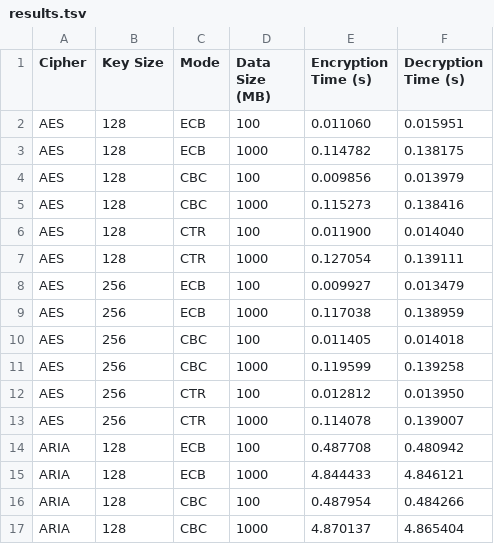
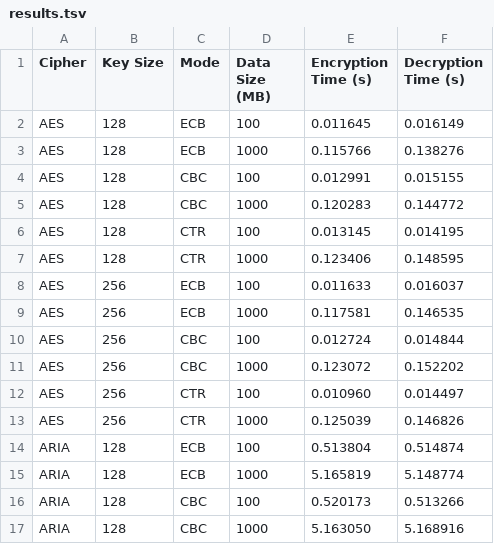
Before and after one commit to 0hAodha/uni, a TSV file: year4/semester2/CT437/assignments/assignment2/code/results.tsv, drawn as a sheet; only a part is shown; the diff covers the shown part only.

Commit message:
[CT437]: Assignment 2 Part 1 completed

```diff
--- a/year4/semester2/CT437/assignments/assignment2/code/results.tsv
+++ b/year4/semester2/CT437/assignments/assignment2/code/results.tsv
@@ -1,17 +1,17 @@
 Cipher	Key Size	Mode	Data Size (MB)	Encryption Time (s)	Decryption Time (s)
-AES	128	ECB	100	0.011060	0.015951
-AES	128	ECB	1000	0.114782	0.138175
-AES	128	CBC	100	0.009856	0.013979
-AES	128	CBC	1000	0.115273	0.138416
-AES	128	CTR	100	0.011900	0.014040
-AES	128	CTR	1000	0.127054	0.139111
-AES	256	ECB	100	0.009927	0.013479
-AES	256	ECB	1000	0.117038	0.138959
-AES	256	CBC	100	0.011405	0.014018
-AES	256	CBC	1000	0.119599	0.139258
-AES	256	CTR	100	0.012812	0.013950
-AES	256	CTR	1000	0.114078	0.139007
-ARIA	128	ECB	100	0.487708	0.480942
-ARIA	128	ECB	1000	4.844433	4.846121
-ARIA	128	CBC	100	0.487954	0.484266
-ARIA	128	CBC	1000	4.870137	4.865404
+AES	128	ECB	100	0.011645	0.016149
+AES	128	ECB	1000	0.115766	0.138276
+AES	128	CBC	100	0.012991	0.015155
+AES	128	CBC	1000	0.120283	0.144772
+AES	128	CTR	100	0.013145	0.014195
+AES	128	CTR	1000	0.123406	0.148595
+AES	256	ECB	100	0.011633	0.016037
+AES	256	ECB	1000	0.117581	0.146535
+AES	256	CBC	100	0.012724	0.014844
+AES	256	CBC	1000	0.123072	0.152202
+AES	256	CTR	100	0.010960	0.014497
+AES	256	CTR	1000	0.125039	0.146826
+ARIA	128	ECB	100	0.513804	0.514874
+ARIA	128	ECB	1000	5.165819	5.148774
+ARIA	128	CBC	100	0.520173	0.513266
+ARIA	128	CBC	1000	5.163050	5.168916
```
Also changed, not shown: 40 edited cells elsewhere in this file, 6 other files.
